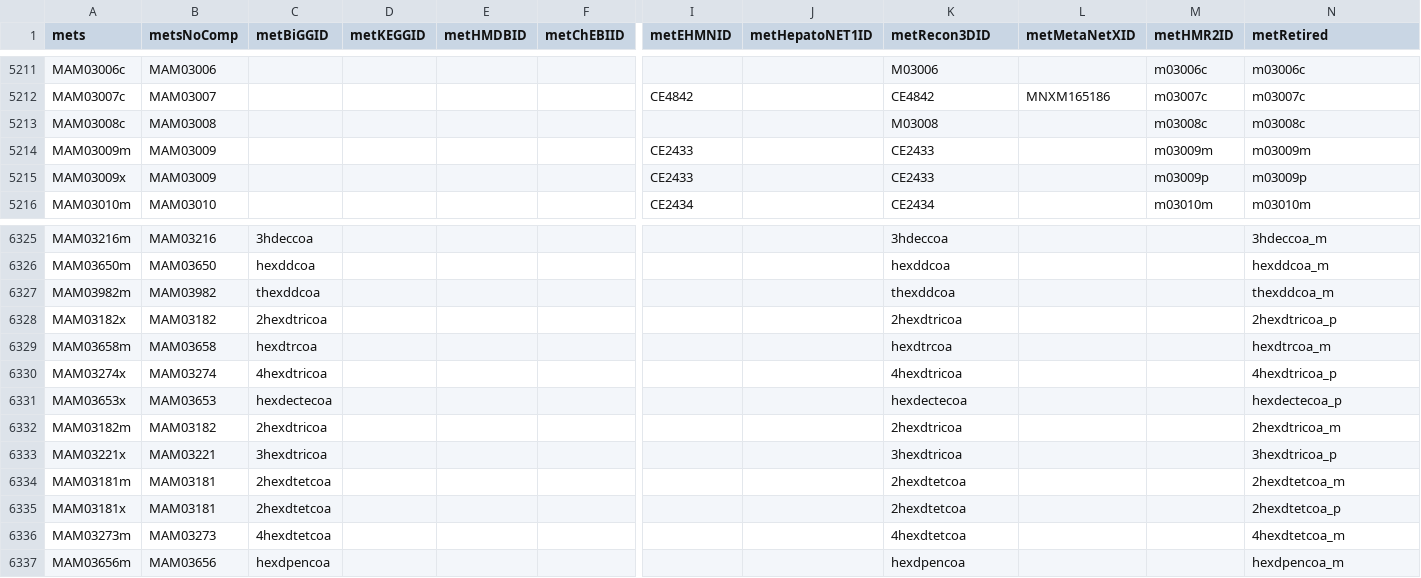
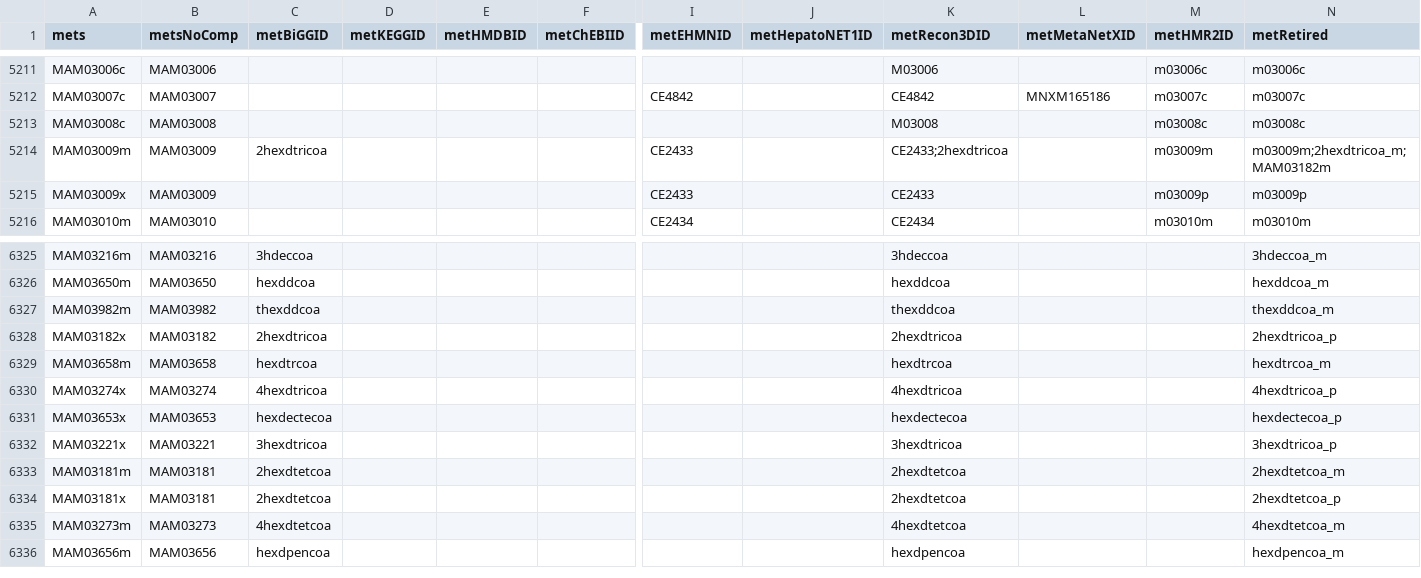
Before and after one commit to SysBioChalmers/Human-GEM, a TSV file: model/metabolites.tsv, drawn as a sheet; only a part is shown, gaps mark what is left out; rows hold the shown columns only; the diff names each change by its address in the sheet, - before the commit and + after, or states it on an @@ line.

```diff
--- a/model/metabolites.tsv
+++ b/model/metabolites.tsv
-C5214 (metBiGGID): (empty)
+C5214 (metBiGGID): 2hexdtricoa
-K5214 (metRecon3DID): CE2433
+K5214 (metRecon3DID): CE2433;2hexdtricoa
-N5214 (metRetired): m03009m
+N5214 (metRetired): m03009m;2hexdtricoa_m;MAM03182m
-row 6332: MAM03182m | MAM03182 | 2hexdtricoa |  |  |  |  |  | 2hexdtricoa |  |  | 2hexdtricoa_m
```
Also changed, not shown: data/deprecatedIdentifiers/deprecatedMetabolites.tsv, 1 other file.
